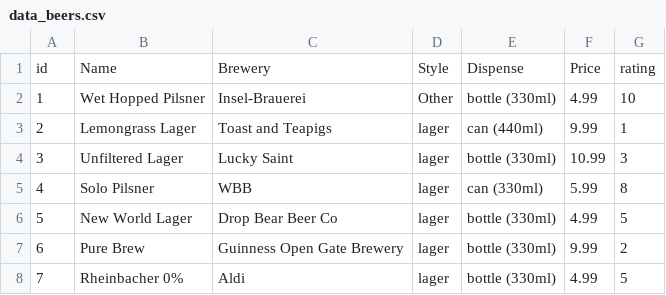
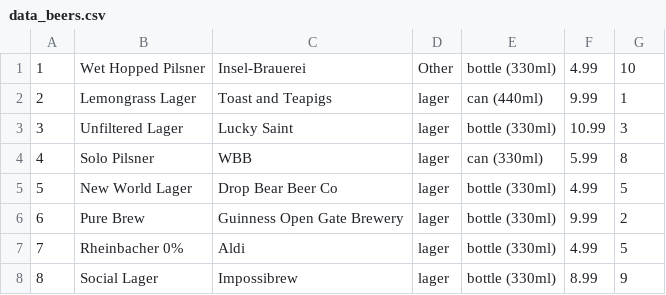
Before and after one commit to kouklebo/code, a CSV file: SQL/data_beers.csv, drawn as a sheet; only a part is shown; the shorter side is filled out with more unchanged rows; the diff names each change by its address in the sheet, - before the commit and + after, or states it on an @@ line.

```diff
--- a/SQL/data_beers.csv
+++ b/SQL/data_beers.csv
-row 1: id | Name | Brewery | Style | Dispense | Price | rating
```
Also changed, not shown: SQL/data_customers.csv, 1 other file.
